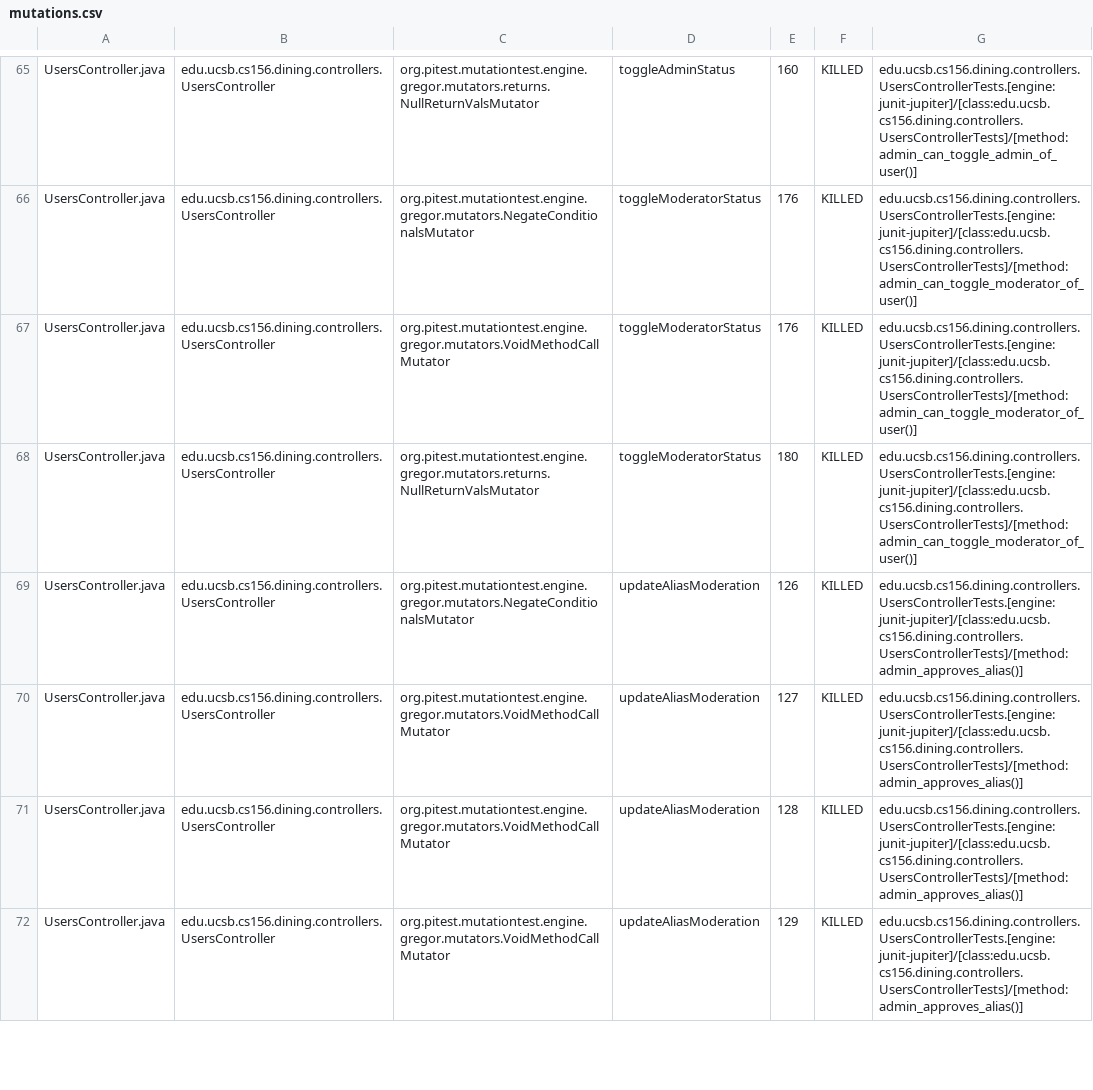
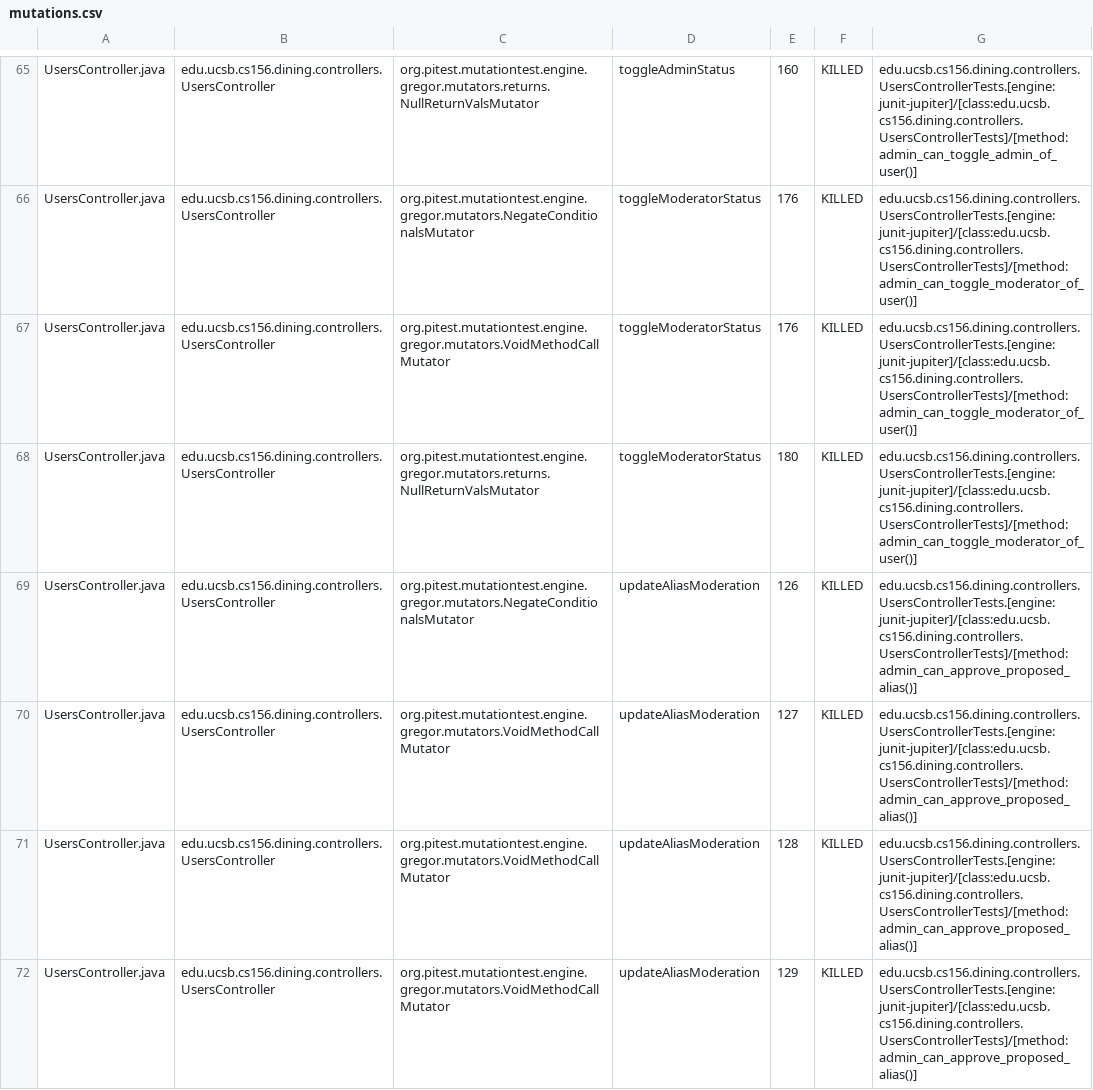
Before and after one commit to ucsb-cs156-s26/proj-dining-s26-06, a CSV file: prs/40/pitest/mutations.csv, drawn as a sheet; only a part is shown, gaps mark what is left out; the diff covers the shown part only.

Commit message:
Deploying to gh-pages from @ ucsb-cs156-s26/proj-dining-s26-06@2de4531be4d99f3961cdc2c01409d7e46dcc7d0a 🚀

```diff
--- a/prs/40/pitest/mutations.csv
+++ b/prs/40/pitest/mutations.csv
@@ -68,5 +68,5 @@ UsersController.java,edu.ucsb.cs156.dining.controllers.UsersController,org.pites
 UsersController.java,edu.ucsb.cs156.dining.controllers.UsersController,org.pitest.mutationtest.engine.gregor.mutators.returns.NullReturnValsMutator,toggleModeratorStatus,180,KILLED,edu.ucsb.cs156.dining.controllers.UsersControllerTests.[engine:junit-jupiter]/[class:edu.ucsb.cs156.dining.controllers.UsersControllerTests]/[method:admin_can_toggle_moderator_of_user()]
-UsersController.java,edu.ucsb.cs156.dining.controllers.UsersController,org.pitest.mutationtest.engine.gregor.mutators.NegateConditionalsMutator,updateAliasModeration,126,KILLED,edu.ucsb.cs156.dining.controllers.UsersControllerTests.[engine:junit-jupiter]/[class:edu.ucsb.cs156.dining.controllers.UsersControllerTests]/[method:admin_approves_alias()]
-UsersController.java,edu.ucsb.cs156.dining.controllers.UsersController,org.pitest.mutationtest.engine.gregor.mutators.VoidMethodCallMutator,updateAliasModeration,127,KILLED,edu.ucsb.cs156.dining.controllers.UsersControllerTests.[engine:junit-jupiter]/[class:edu.ucsb.cs156.dining.controllers.UsersControllerTests]/[method:admin_approves_alias()]
-UsersController.java,edu.ucsb.cs156.dining.controllers.UsersController,org.pitest.mutationtest.engine.gregor.mutators.VoidMethodCallMutator,updateAliasModeration,128,KILLED,edu.ucsb.cs156.dining.controllers.UsersControllerTests.[engine:junit-jupiter]/[class:edu.ucsb.cs156.dining.controllers.UsersControllerTests]/[method:admin_approves_alias()]
-UsersController.java,edu.ucsb.cs156.dining.controllers.UsersController,org.pitest.mutationtest.engine.gregor.mutators.VoidMethodCallMutator,updateAliasModeration,129,KILLED,edu.ucsb.cs156.dining.controllers.UsersControllerTests.[engine:junit-jupiter]/[class:edu.ucsb.cs156.dining.controllers.UsersControllerTests]/[method:admin_approves_alias()]
+UsersController.java,edu.ucsb.cs156.dining.controllers.UsersController,org.pitest.mutationtest.engine.gregor.mutators.NegateConditionalsMutator,updateAliasModeration,126,KILLED,edu.ucsb.cs156.dining.controllers.UsersControllerTests.[engine:junit-jupiter]/[class:edu.ucsb.cs156.dining.controllers.UsersControllerTests]/[method:admin_can_approve_proposed_alias()]
+UsersController.java,edu.ucsb.cs156.dining.controllers.UsersController,org.pitest.mutationtest.engine.gregor.mutators.VoidMethodCallMutator,updateAliasModeration,127,KILLED,edu.ucsb.cs156.dining.controllers.UsersControllerTests.[engine:junit-jupiter]/[class:edu.ucsb.cs156.dining.controllers.UsersControllerTests]/[method:admin_can_approve_proposed_alias()]
+UsersController.java,edu.ucsb.cs156.dining.controllers.UsersController,org.pitest.mutationtest.engine.gregor.mutators.VoidMethodCallMutator,updateAliasModeration,128,KILLED,edu.ucsb.cs156.dining.controllers.UsersControllerTests.[engine:junit-jupiter]/[class:edu.ucsb.cs156.dining.controllers.UsersControllerTests]/[method:admin_can_approve_proposed_alias()]
+UsersController.java,edu.ucsb.cs156.dining.controllers.UsersController,org.pitest.mutationtest.engine.gregor.mutators.VoidMethodCallMutator,updateAliasModeration,129,KILLED,edu.ucsb.cs156.dining.controllers.UsersControllerTests.[engine:junit-jupiter]/[class:edu.ucsb.cs156.dining.controllers.UsersControllerTests]/[method:admin_can_approve_proposed_alias()]
```
Also changed, not shown: 1 added row, 1 removed row and 17 edited cells elsewhere in this file, 22 other files.
